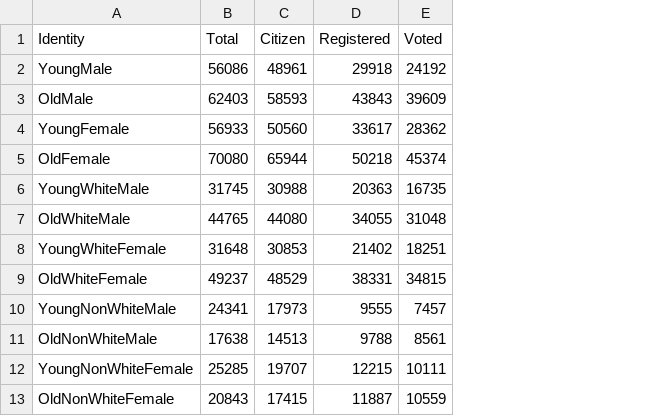
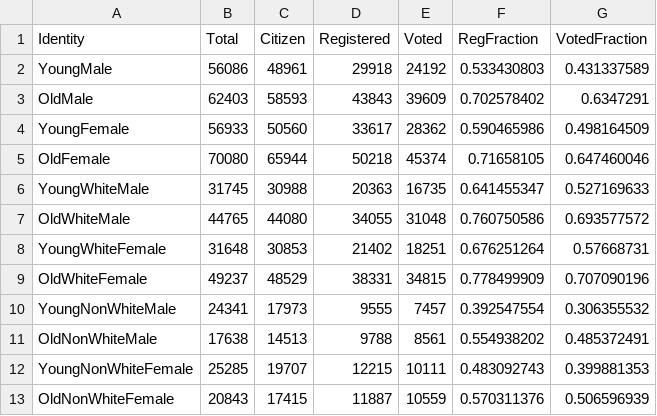
Before and after one commit to blueripple/FEC, a CSV file: BlueRipple/data/2016Turnout.csv, drawn as a sheet; the diff names each change by its address in the sheet, - before the commit and + after, or states it on an @@ line.

```diff
--- a/BlueRipple/data/2016Turnout.csv
+++ b/BlueRipple/data/2016Turnout.csv
+column F (RegFraction), rows 2-13: 0.533430803 | 0.702578402 | 0.590465986 | 0.71658105 | 0.641455347 | 0.760750586 | 0.676251264 | 0.778499909 | 0.392547554 | 0.554938202 | 0.483092743 | 0.570311376
+column G (VotedFraction), rows 2-13: 0.431337589 | 0.6347291 | 0.498164509 | 0.647460046 | 0.527169633 | 0.693577572 | 0.57668731 | 0.707090196 | 0.306355532 | 0.485372491 | 0.399881353 | 0.506596939
```
Also changed, not shown: 6 other files.
